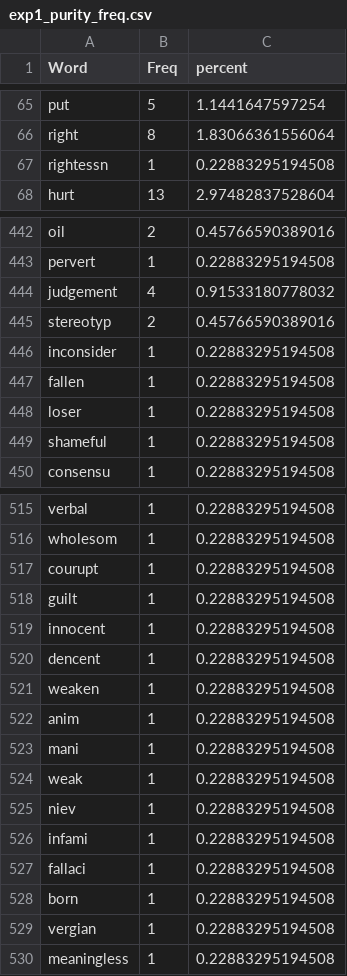
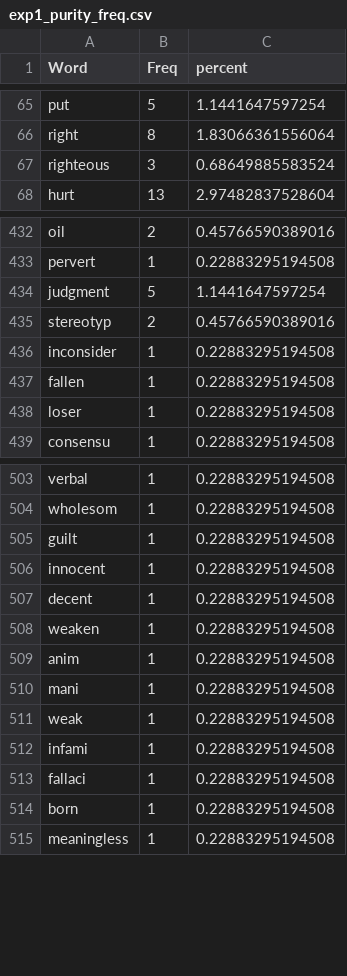
Before and after one commit to doomlab/Pol-Lang, a CSV file: MTMM MF/manuscript/exp1_purity_freq.csv, drawn as a sheet; only a part is shown, gaps mark what is left out; the diff covers the shown part only.

```diff
--- a/MTMM MF/manuscript/exp1_purity_freq.csv
+++ b/MTMM MF/manuscript/exp1_purity_freq.csv
@@ -66,3 +66,3 @@
 "right",8,1.83066361556064
-"rightessn",1,0.22883295194508
+"righteous",3,0.68649885583524
 "hurt",13,2.97482837528604
@@ -443,3 +433,3 @@
 "pervert",1,0.22883295194508
-"judgement",4,0.91533180778032
+"judgment",5,1.1441647597254
 "stereotyp",2,0.45766590389016
@@ -448,3 +438,2 @@
 "loser",1,0.22883295194508
-"shameful",1,0.22883295194508
 "consensu",1,0.22883295194508
@@ -516,6 +504,5 @@
 "wholesom",1,0.22883295194508
-"courupt",1,0.22883295194508
 "guilt",1,0.22883295194508
 "innocent",1,0.22883295194508
-"dencent",1,0.22883295194508
+"decent",1,0.22883295194508
 "weaken",1,0.22883295194508
@@ -524,3 +511,2 @@
 "weak",1,0.22883295194508
-"niev",1,0.22883295194508
 "infami",1,0.22883295194508
@@ -528,3 +514,2 @@
 "born",1,0.22883295194508
-"vergian",1,0.22883295194508
 "meaningless",1,0.22883295194508
```
Also changed, not shown: 14 removed rows and 33 edited cells elsewhere in this file, MTMM MF/manuscript/exp1_authority_freq.csv, MTMM MF/manuscript/exp1_fair_freq.csv, 12 other files.
